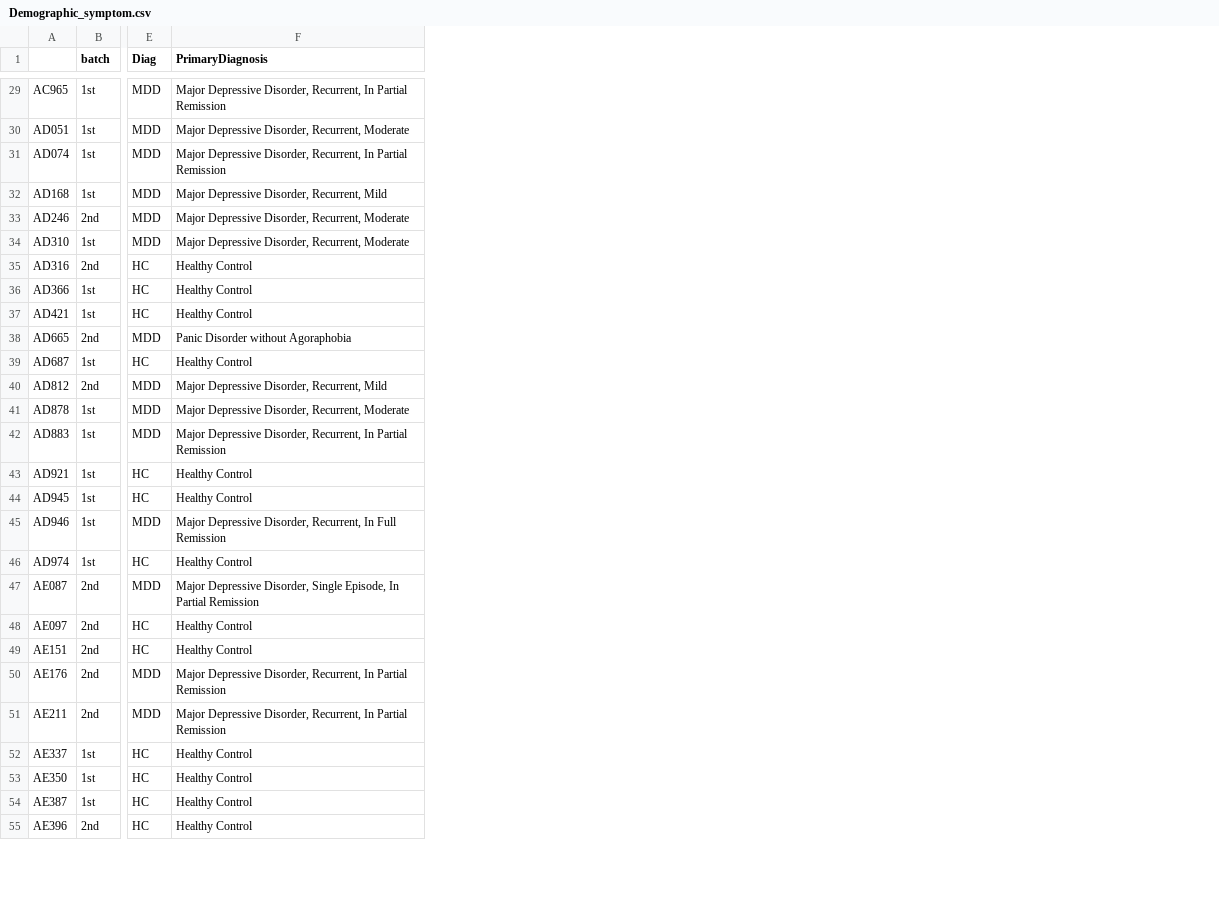
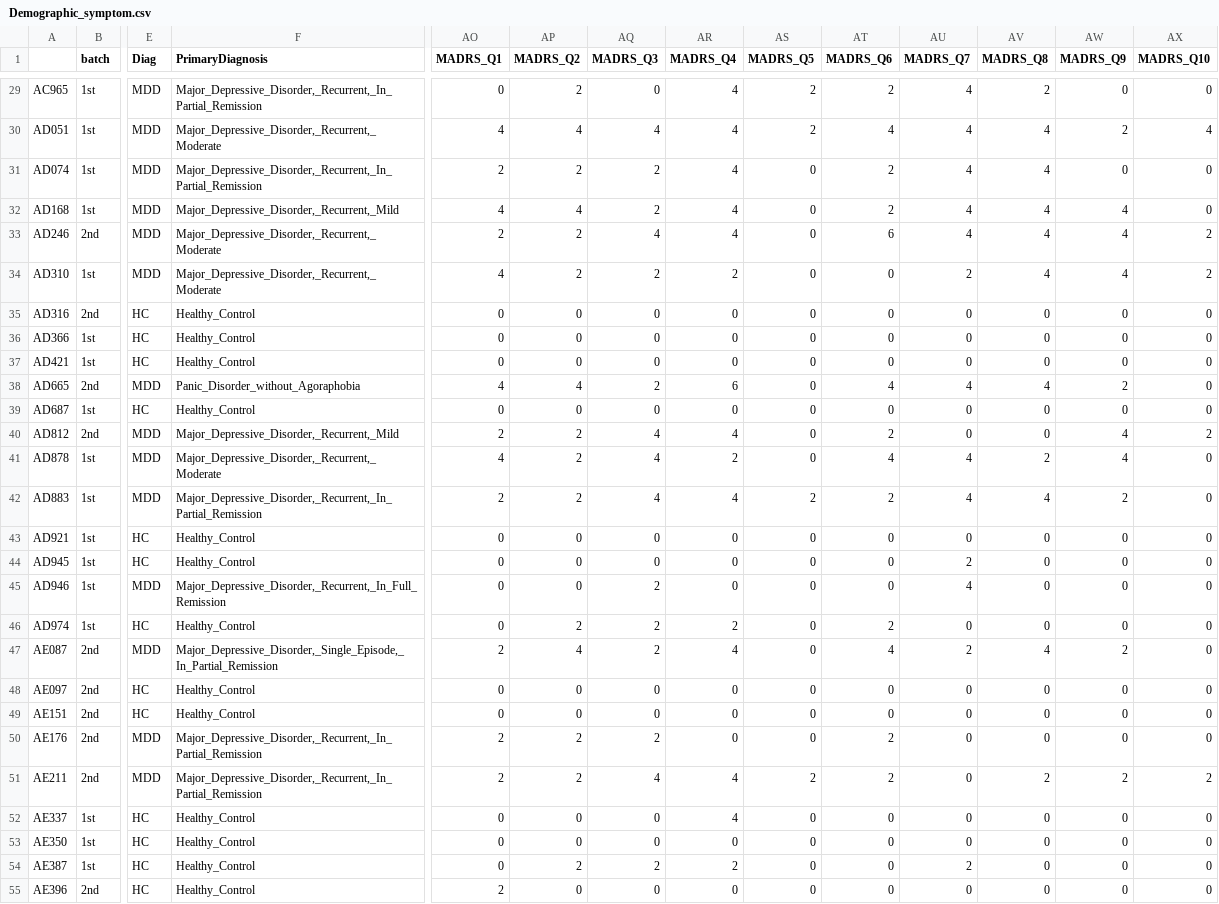
Before and after one commit to nassimabeddar/Depression-analysis, a CSV file: Demographic_symptom.csv, drawn as a sheet; only a part is shown, gaps mark what is left out; the diff covers the shown part only; the diff names each change by its address in the sheet, - before the commit and + after, or states it on an @@ line.

```diff
--- a/Demographic_symptom.csv
+++ b/Demographic_symptom.csv
+column AO (MADRS_Q1), rows 29-55: 0 | 4 | 2 | 4 | 2 | 4 | 0 | 0 | 0 | 4 | 0 | 2 | 4 | 2 | 0 | 0 | 0 | 0 | 2 | 0 | 0 | 2 | 2 | 0 | 0 | 0 | 2
+column AP (MADRS_Q2), rows 29-55: 2 | 4 | 2 | 4 | 2 | 2 | 0 | 0 | 0 | 4 | 0 | 2 | 2 | 2 | 0 | 0 | 0 | 2 | 4 | 0 | 0 | 2 | 2 | 0 | 0 | 2 | 0
+column AQ (MADRS_Q3), rows 29-55: 0 | 4 | 2 | 2 | 4 | 2 | 0 | 0 | 0 | 2 | 0 | 4 | 4 | 4 | 0 | 0 | 2 | 2 | 2 | 0 | 0 | 2 | 4 | 0 | 0 | 2 | 0
+column AR (MADRS_Q4), rows 29-55: 4 | 4 | 4 | 4 | 4 | 2 | 0 | 0 | 0 | 6 | 0 | 4 | 2 | 4 | 0 | 0 | 0 | 2 | 4 | 0 | 0 | 0 | 4 | 4 | 0 | 2 | 0
+column AS (MADRS_Q5), rows 29-55: 2 | 2 | 0 | 0 | 0 | 0 | 0 | 0 | 0 | 0 | 0 | 0 | 0 | 2 | 0 | 0 | 0 | 0 | 0 | 0 | 0 | 0 | 2 | 0 | 0 | 0 | 0
+column AT (MADRS_Q6), rows 29-55: 2 | 4 | 2 | 2 | 6 | 0 | 0 | 0 | 0 | 4 | 0 | 2 | 4 | 2 | 0 | 0 | 0 | 2 | 4 | 0 | 0 | 2 | 2 | 0 | 0 | 0 | 0
+column AU (MADRS_Q7), rows 29-55: 4 | 4 | 4 | 4 | 4 | 2 | 0 | 0 | 0 | 4 | 0 | 0 | 4 | 4 | 0 | 2 | 4 | 0 | 2 | 0 | 0 | 0 | 0 | 0 | 0 | 2 | 0
+column AV (MADRS_Q8), rows 29-55: 2 | 4 | 4 | 4 | 4 | 4 | 0 | 0 | 0 | 4 | 0 | 0 | 2 | 4 | 0 | 0 | 0 | 0 | 4 | 0 | 0 | 0 | 2 | 0 | 0 | 0 | 0
+column AW (MADRS_Q9), rows 29-55: 0 | 2 | 0 | 4 | 4 | 4 | 0 | 0 | 0 | 2 | 0 | 4 | 4 | 2 | 0 | 0 | 0 | 0 | 2 | 0 | 0 | 0 | 2 | 0 | 0 | 0 | 0
+column AX (MADRS_Q10), rows 29-55: 0 | 4 | 0 | 0 | 2 | 2 | 0 | 0 | 0 | 0 | 0 | 2 | 0 | 0 | 0 | 0 | 0 | 0 | 0 | 0 | 0 | 0 | 2 | 0 | 0 | 0 | 0
-F29 (PrimaryDiagnosis): Major Depressive Disorder, Recurrent, In Partial Remission
+F29 (PrimaryDiagnosis): Major_Depressive_Disorder,_Recurrent,_In_Partial_Remission
-F30 (PrimaryDiagnosis): Major Depressive Disorder, Recurrent, Moderate
+F30 (PrimaryDiagnosis): Major_Depressive_Disorder,_Recurrent,_Moderate
-F31 (PrimaryDiagnosis): Major Depressive Disorder, Recurrent, In Partial Remission
+F31 (PrimaryDiagnosis): Major_Depressive_Disorder,_Recurrent,_In_Partial_Remission
-F32 (PrimaryDiagnosis): Major Depressive Disorder, Recurrent, Mild
+F32 (PrimaryDiagnosis): Major_Depressive_Disorder,_Recurrent,_Mild
-F33:F34 (PrimaryDiagnosis): Major Depressive Disorder, Recurrent, Moderate
+F33:F34 (PrimaryDiagnosis): Major_Depressive_Disorder,_Recurrent,_Moderate
-F35:F37 (PrimaryDiagnosis): Healthy Control
+F35:F37 (PrimaryDiagnosis): Healthy_Control
-F38 (PrimaryDiagnosis): Panic Disorder without Agoraphobia
+F38 (PrimaryDiagnosis): Panic_Disorder_without_Agoraphobia
-F39 (PrimaryDiagnosis): Healthy Control
+F39 (PrimaryDiagnosis): Healthy_Control
-F40 (PrimaryDiagnosis): Major Depressive Disorder, Recurrent, Mild
+F40 (PrimaryDiagnosis): Major_Depressive_Disorder,_Recurrent,_Mild
-F41 (PrimaryDiagnosis): Major Depressive Disorder, Recurrent, Moderate
+F41 (PrimaryDiagnosis): Major_Depressive_Disorder,_Recurrent,_Moderate
-F42 (PrimaryDiagnosis): Major Depressive Disorder, Recurrent, In Partial Remission
+F42 (PrimaryDiagnosis): Major_Depressive_Disorder,_Recurrent,_In_Partial_Remission
-F43:F44 (PrimaryDiagnosis): Healthy Control
+F43:F44 (PrimaryDiagnosis): Healthy_Control
-F45 (PrimaryDiagnosis): Major Depressive Disorder, Recurrent, In Full Remission
+F45 (PrimaryDiagnosis): Major_Depressive_Disorder,_Recurrent,_In_Full_Remission
-F46 (PrimaryDiagnosis): Healthy Control
+F46 (PrimaryDiagnosis): Healthy_Control
-F47 (PrimaryDiagnosis): Major Depressive Disorder, Single Episode, In Partial Remission
+F47 (PrimaryDiagnosis): Major_Depressive_Disorder,_Single_Episode,_In_Partial_Remission
-F48:F49 (PrimaryDiagnosis): Healthy Control
+F48:F49 (PrimaryDiagnosis): Healthy_Control
-F50:F51 (PrimaryDiagnosis): Major Depressive Disorder, Recurrent, In Partial Remission
+F50:F51 (PrimaryDiagnosis): Major_Depressive_Disorder,_Recurrent,_In_Partial_Remission
-F52:F55 (PrimaryDiagnosis): Healthy Control
+F52:F55 (PrimaryDiagnosis): Healthy_Control
```
Also changed, not shown: 88 edited cells elsewhere in this file, 1 other file.
